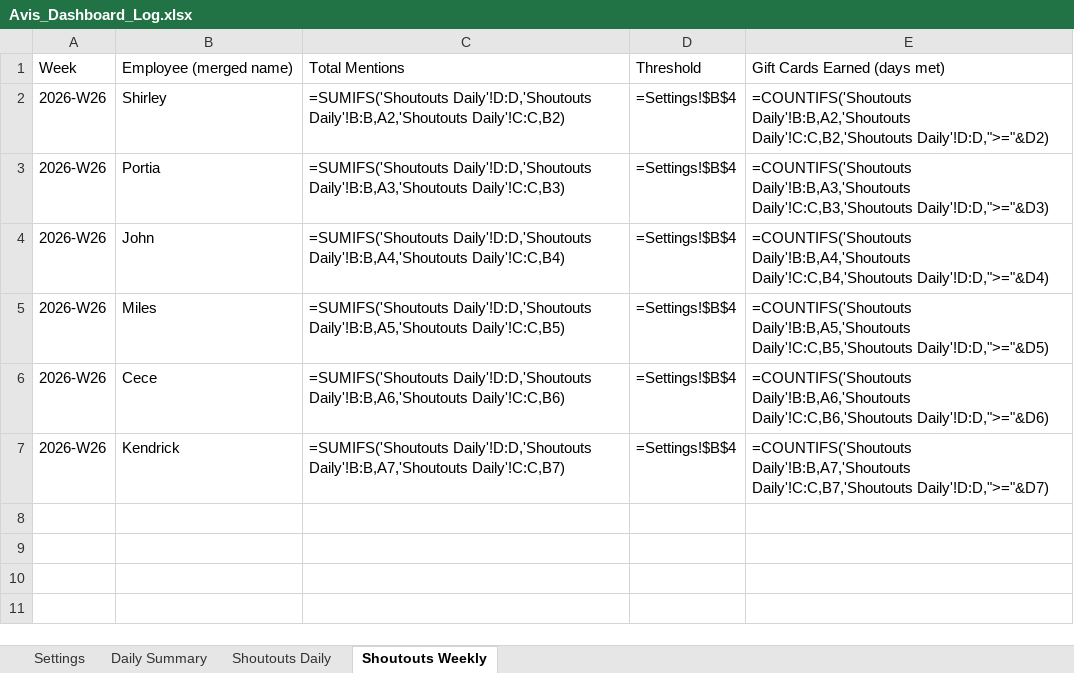
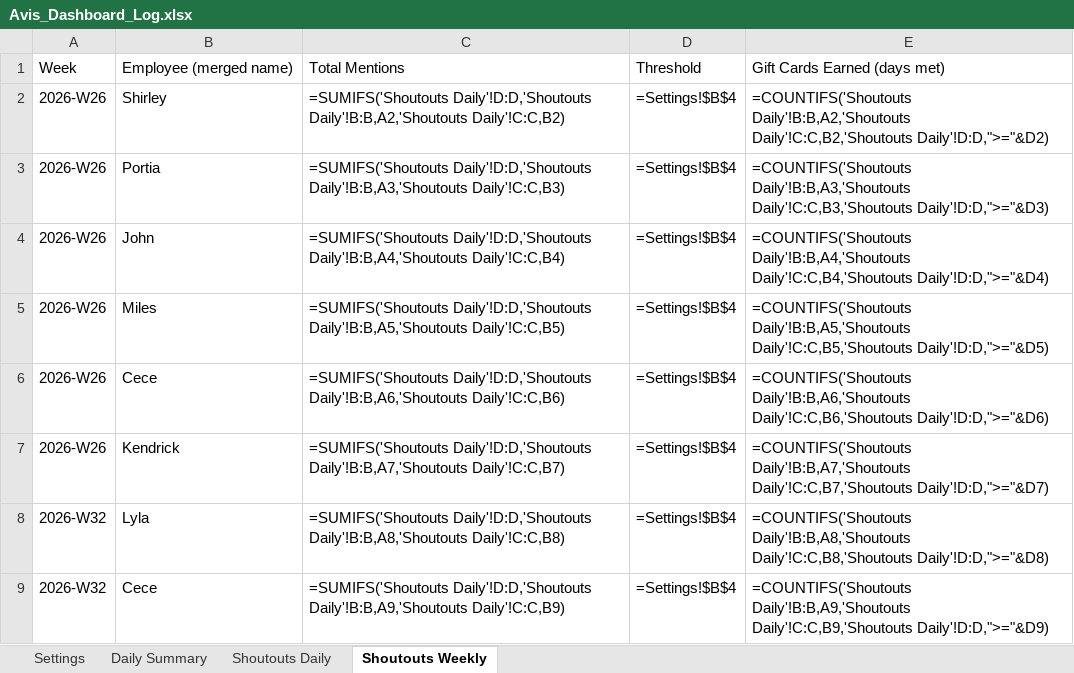
Before and after one commit to mikquayle/Avis-Dashboard, an Excel workbook: data/logs/Avis_Dashboard_Log.xlsx, sheet Shoutouts Weekly, drawn as a sheet; values as stored, in another font and other column widths than the file's, no borders; formulas without a stored value are shown as written; the diff names each change by its address in the sheet, - before the commit and + after, or states it on an @@ line.

```diff
--- a/data/logs/Avis_Dashboard_Log.xlsx (sheet Shoutouts Weekly)
+++ b/data/logs/Avis_Dashboard_Log.xlsx (sheet Shoutouts Weekly)
+row 8: 2026-W32 | Lyla | =SUMIFS('Shoutouts Daily'!D:D,'Shoutouts Daily'!B:B,A8,'Shoutouts Daily'!C:C,B8) | =Settings!$B$4 | =COUNTIFS('Shoutouts Daily'!B:B,A8,'Shoutouts Daily'!C:C,B8,'Shoutouts Daily'!D:D,">="&D8)
+row 9: 2026-W32 | Cece | =SUMIFS('Shoutouts Daily'!D:D,'Shoutouts Daily'!B:B,A9,'Shoutouts Daily'!C:C,B9) | =Settings!$B$4 | =COUNTIFS('Shoutouts Daily'!B:B,A9,'Shoutouts Daily'!C:C,B9,'Shoutouts Daily'!D:D,">="&D9)
```
Also changed, not shown: sheet Shoutouts Daily, sheet Daily Summary, 1 other file.
